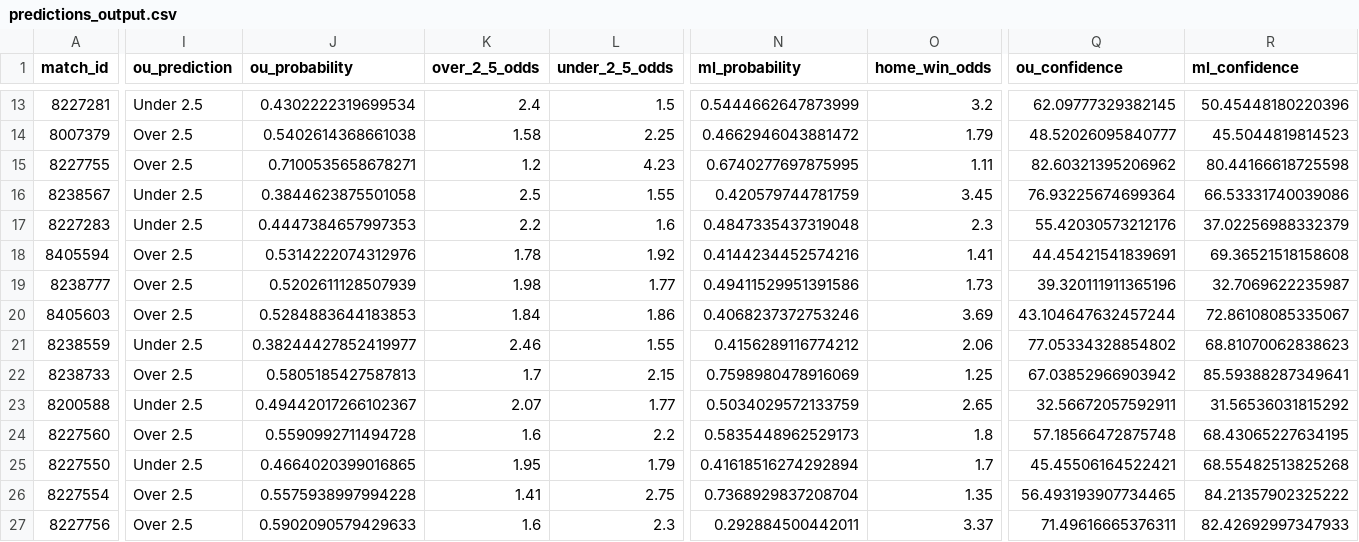
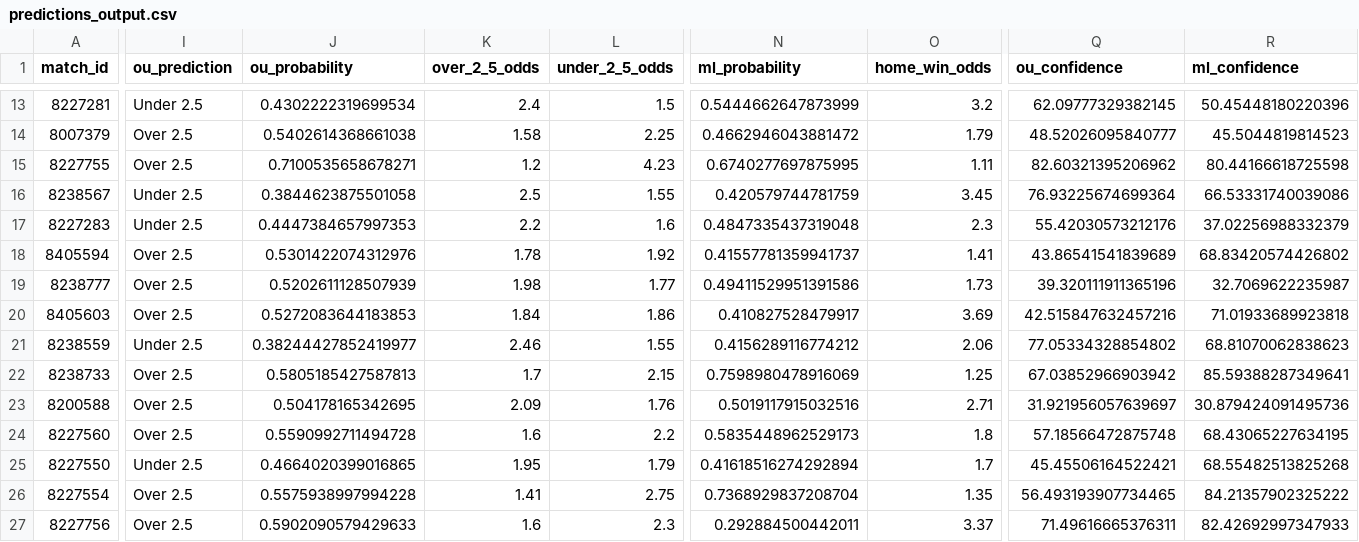
Before and after one commit to iampreetdave/new-football, a CSV file: predictions_output.csv, drawn as a sheet; only a part is shown, gaps mark what is left out; the diff covers the shown part only; the diff names each change by its address in the sheet, - before the commit and + after, or states it on an @@ line.

```diff
--- a/predictions_output.csv
+++ b/predictions_output.csv
-J18 (ou_probability): 0.5314222074312976
+J18 (ou_probability): 0.5301422074312976
-N18 (ml_probability): 0.4144234452574216
+N18 (ml_probability): 0.41557781359941737
-Q18 (ou_confidence): 44.45421541839691
+Q18 (ou_confidence): 43.86541541839689
-R18 (ml_confidence): 69.36521518158608
+R18 (ml_confidence): 68.83420574426802
-J20 (ou_probability): 0.5284883644183853
+J20 (ou_probability): 0.5272083644183853
-N20 (ml_probability): 0.4068237372753246
+N20 (ml_probability): 0.410827528479917
-Q20 (ou_confidence): 43.104647632457244
+Q20 (ou_confidence): 42.515847632457216
-R20 (ml_confidence): 72.86108085335067
+R20 (ml_confidence): 71.01933689923818
-I23 (ou_prediction): Under 2.5
+I23 (ou_prediction): Over 2.5
-J23 (ou_probability): 0.49442017266102367
+J23 (ou_probability): 0.504178165342695
-K23 (over_2_5_odds): 2.07
+K23 (over_2_5_odds): 2.09
-L23 (under_2_5_odds): 1.77
+L23 (under_2_5_odds): 1.76
-N23 (ml_probability): 0.5034029572133759
+N23 (ml_probability): 0.5019117915032516
-O23 (home_win_odds): 2.65
+O23 (home_win_odds): 2.71
-Q23 (ou_confidence): 32.56672057592911
+Q23 (ou_confidence): 31.921956057639697
-R23 (ml_confidence): 31.56536031815292
+R23 (ml_confidence): 30.879424091495736
```
Also changed, not shown: 25 edited cells elsewhere in this file.
